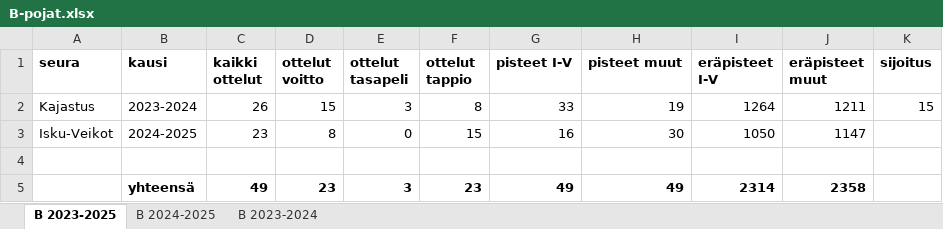
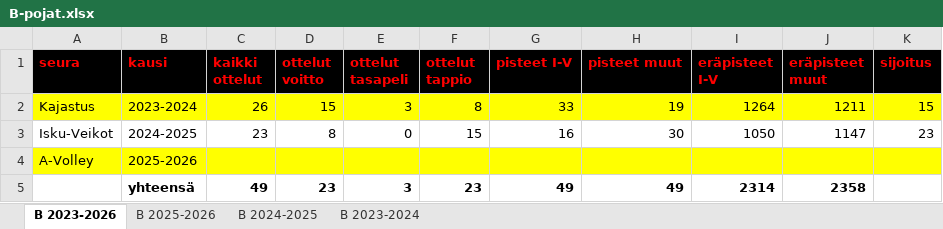
Before and after one commit to jkatoper/kaudet, an Excel workbook: B-pojat.xlsx, sheet B 2023-2026, drawn as a sheet; values as stored, in another font and other column widths than the file's, no borders; the diff names each change by its address in the sheet, - before the commit and + after, or states it on an @@ line.

```diff
--- a/B-pojat.xlsx (sheet B 2023-2026)
+++ b/B-pojat.xlsx (sheet B 2023-2026)
-sheet tab: B 2023-2025
+sheet tab: B 2023-2026
+sheet tab: B 2025-2026
@@ A1:K1 fill: none → #000000, text colour: black → #FF0000 @@
-A2:K2 fill: none
+A2:K2 fill: #FFFF00
-K3 (sijoitus): (empty)
+K3 (sijoitus): 23
-row 4: (empty)
+row 4: A-Volley | 2025-2026
-A4:K4 fill: none
+A4:K4 fill: #FFFF00
```
Also changed, not shown: sheet B 2023-2024, sheet B 2024-2025, formulas that keep their value, 8 other files.
